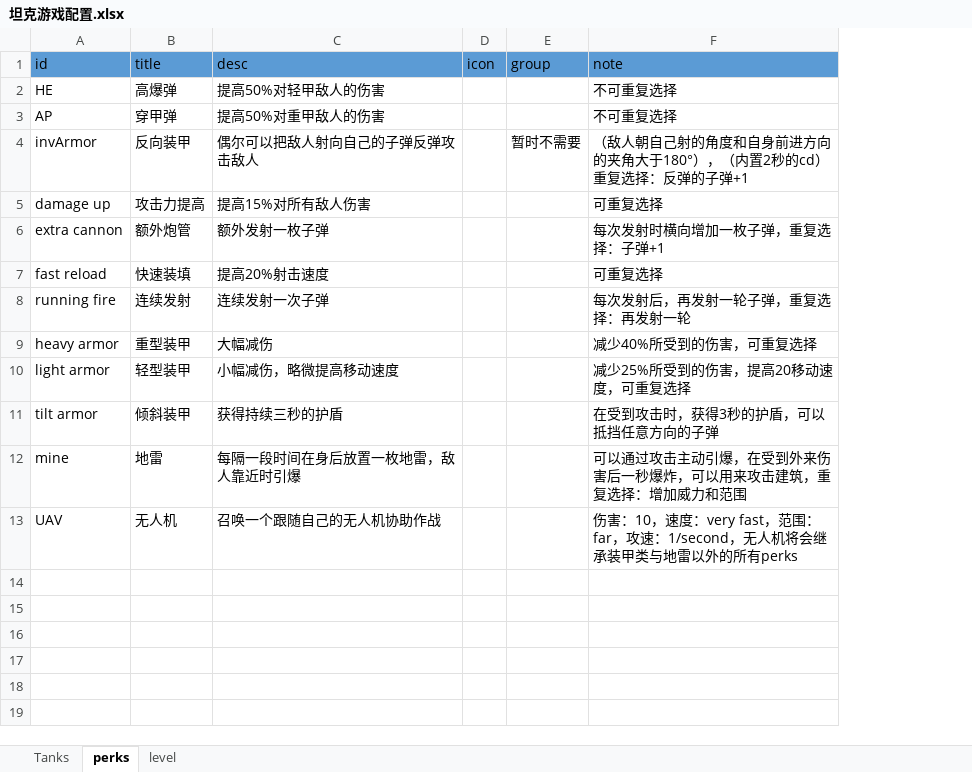
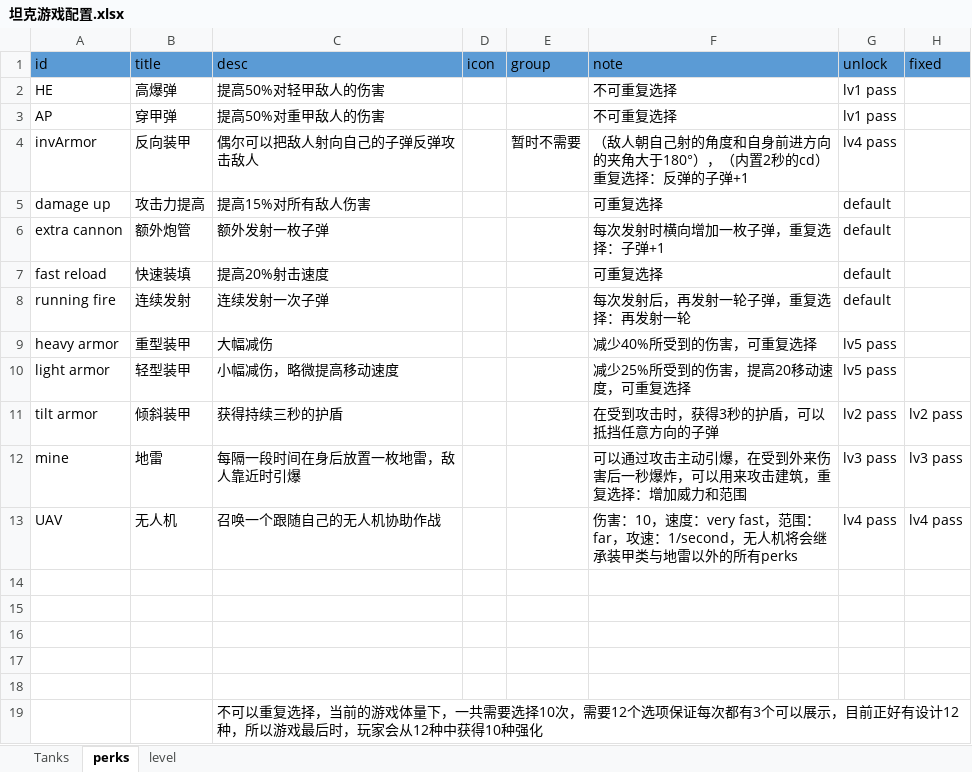
Before and after one commit to Allen-404/Allen-hub, an Excel workbook: 坦克游戏配置.xlsx, sheet perks, drawn as a sheet; values as stored, in another font and other column widths than the file's, no borders; the diff names each change by its address in the sheet, - before the commit and + after, or states it on an @@ line.

```diff
--- a/坦克游戏配置.xlsx (sheet perks)
+++ b/坦克游戏配置.xlsx (sheet perks)
+column G (unlock), rows 2-13: lv1 pass | lv1 pass | lv4 pass | default | default | default | default | lv5 pass | lv5 pass | lv2 pass | lv3 pass | lv4 pass
+column H (fixed), rows 11-13: lv2 pass | lv3 pass | lv4 pass
+row 14: (empty)
+row 15: (empty)
+row 16: (empty)
+row 17: (empty)
+row 18: (empty)
+row 19:  |  | 不可以重复选择，当前的游戏体量下，一共需要选择10次，需要12个选项保证每次都有3个可以展示，目前正好有设计12种，所以游戏最后时，玩家会从12种中获得10种强化
```
Also changed, not shown: sheet level, sheet Tanks, charts or pictures, 1 other file.
